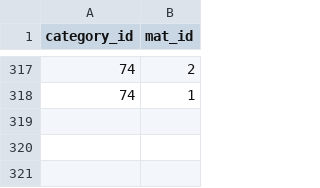
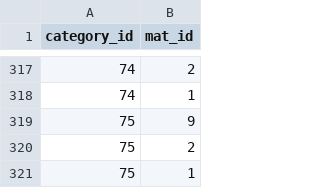
Before and after one commit to jhorsch/horschgallery2, a CSV file: lib/assets/CategoryMat.csv, drawn as a sheet; only a part is shown, gaps mark what is left out.

```diff
--- a/lib/assets/CategoryMat.csv
+++ b/lib/assets/CategoryMat.csv
@@ -318 +318,4 @@ category_id,mat_id
 74,1
+75,9
+75,2
+75,1
```
Also changed, not shown: lib/assets/Category.csv, lib/assets/Photo.csv, 3 other files.
